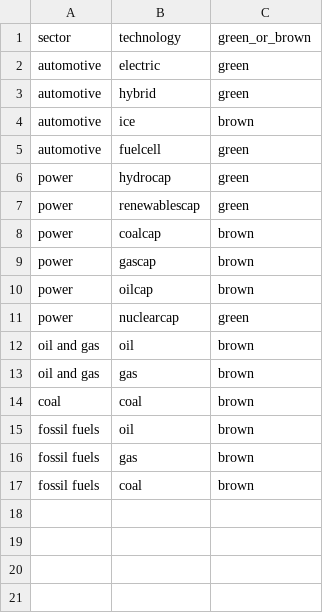
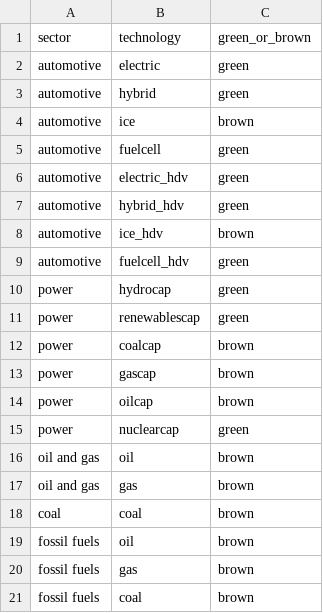
Before and after one commit to RMI-PACTA/r2dii.data, a CSV file: data-raw/green_or_brown.csv, drawn as a sheet.

Commit message:
Add hdv technology identifications to `green_or_brown` (#198)
Co-authored-by: Mauro Lepore <maurolepore@gmail.com>

```diff
--- a/data-raw/green_or_brown.csv
+++ b/data-raw/green_or_brown.csv
@@ -5,2 +5,6 @@ automotive,ice,brown
 automotive,fuelcell,green
+automotive,electric_hdv,green
+automotive,hybrid_hdv,green
+automotive,ice_hdv,brown
+automotive,fuelcell_hdv,green
 power,hydrocap,green
```
Also changed, not shown: data-raw/loanbook_demo.csv, 12 other files.
